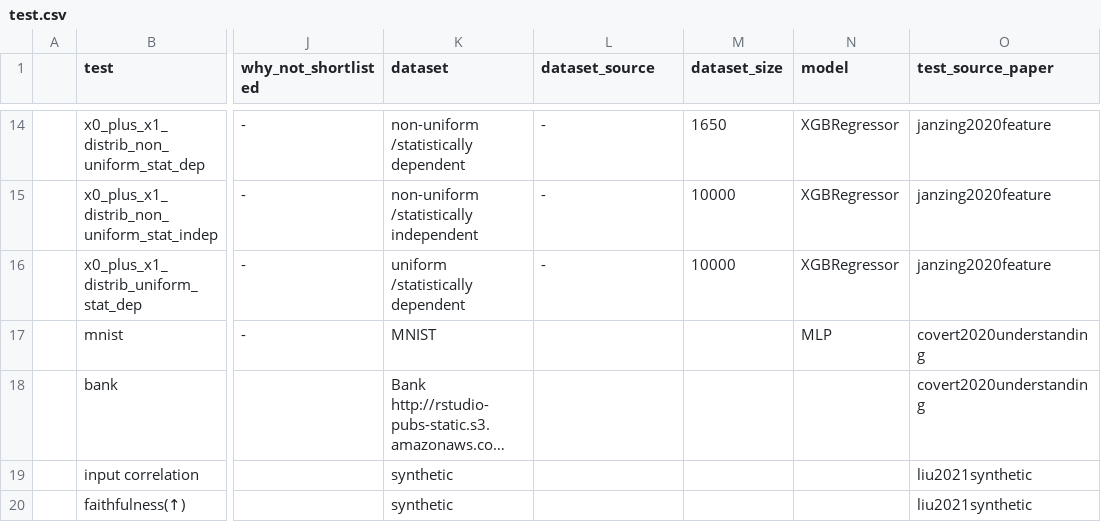
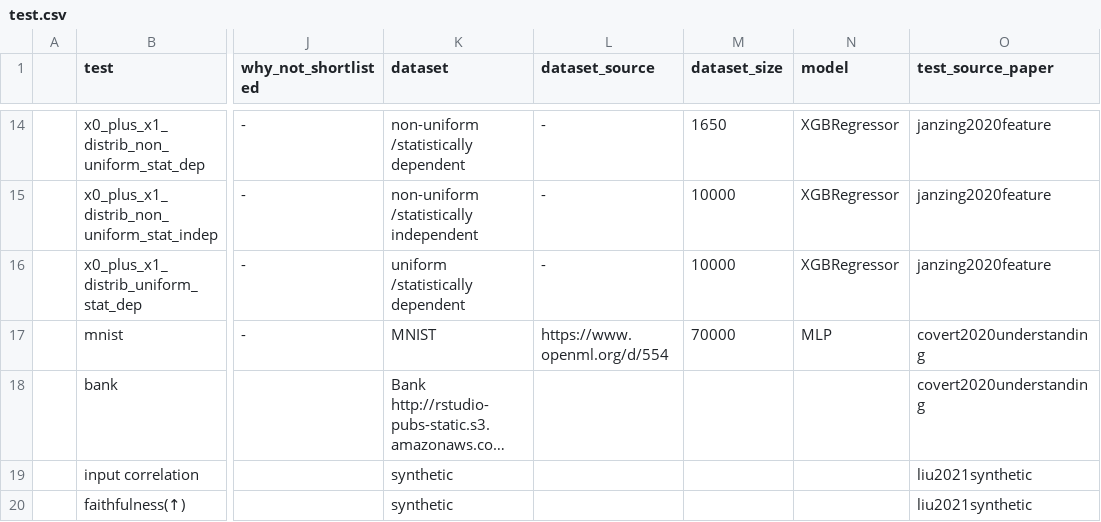
Before and after one commit to Karim-53/Compare-xAI, a CSV file: data/01_raw/test.csv, drawn as a sheet; only a part is shown, gaps mark what is left out; long unchanged cells end in …; the diff names each change by its address in the sheet, - before the commit and + after, or states it on an @@ line.

Commit message:
delete last column add info about mnist

```diff
--- a/data/01_raw/test.csv
+++ b/data/01_raw/test.csv
-L17 (dataset_source): (empty)
+L17 (dataset_source): https://www.openml.org/d/554
-M17 (dataset_size): (empty)
+M17 (dataset_size): 70000
```
